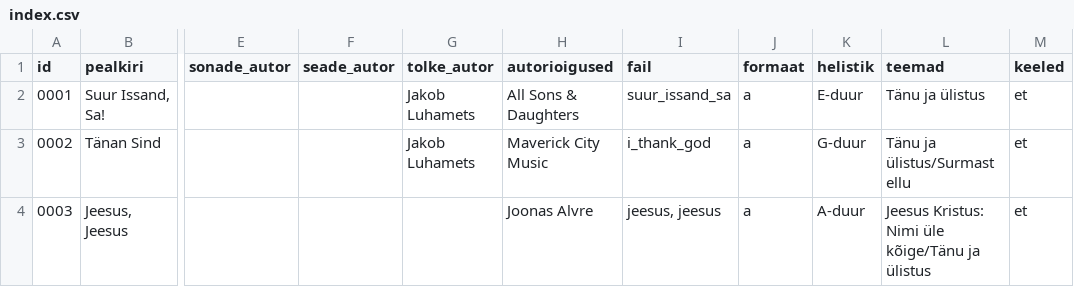
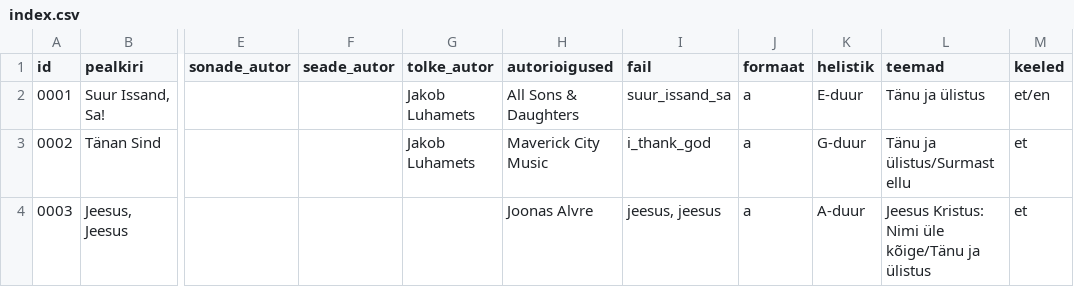
Before and after one commit to mrFlamel/veebilaulik, a CSV file: index.csv, drawn as a sheet; only a part is shown, gaps mark what is left out; the diff names each change by its address in the sheet, - before the commit and + after, or states it on an @@ line.

```diff
--- a/index.csv
+++ b/index.csv
-M2 (keeled): et
+M2 (keeled): et/en
```
Also changed, not shown: 8 other files.
